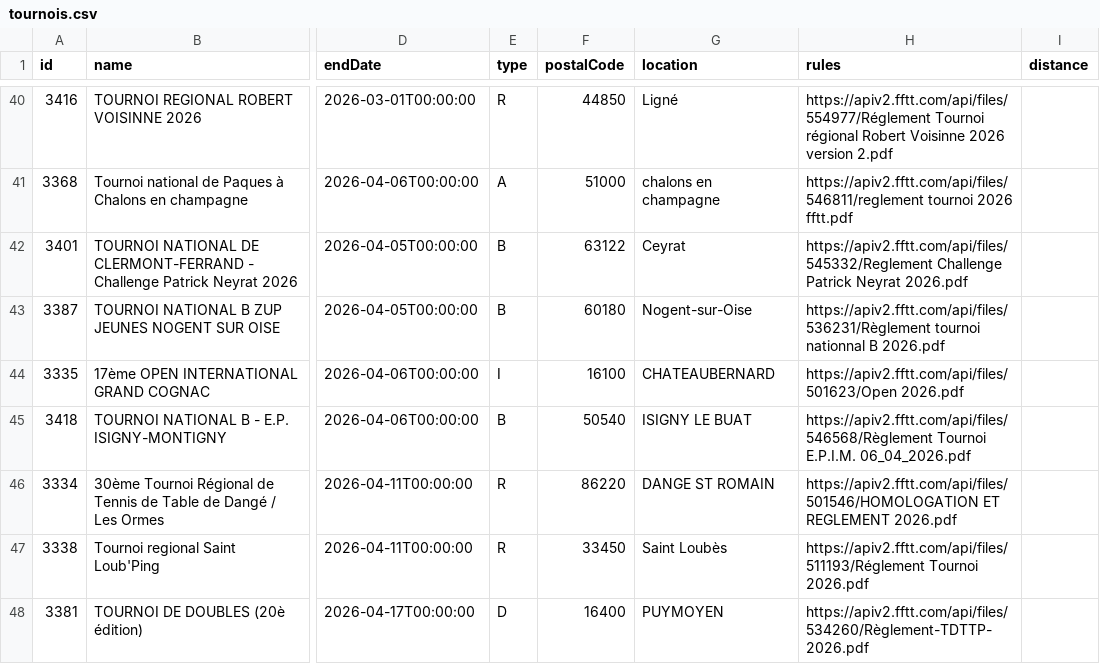
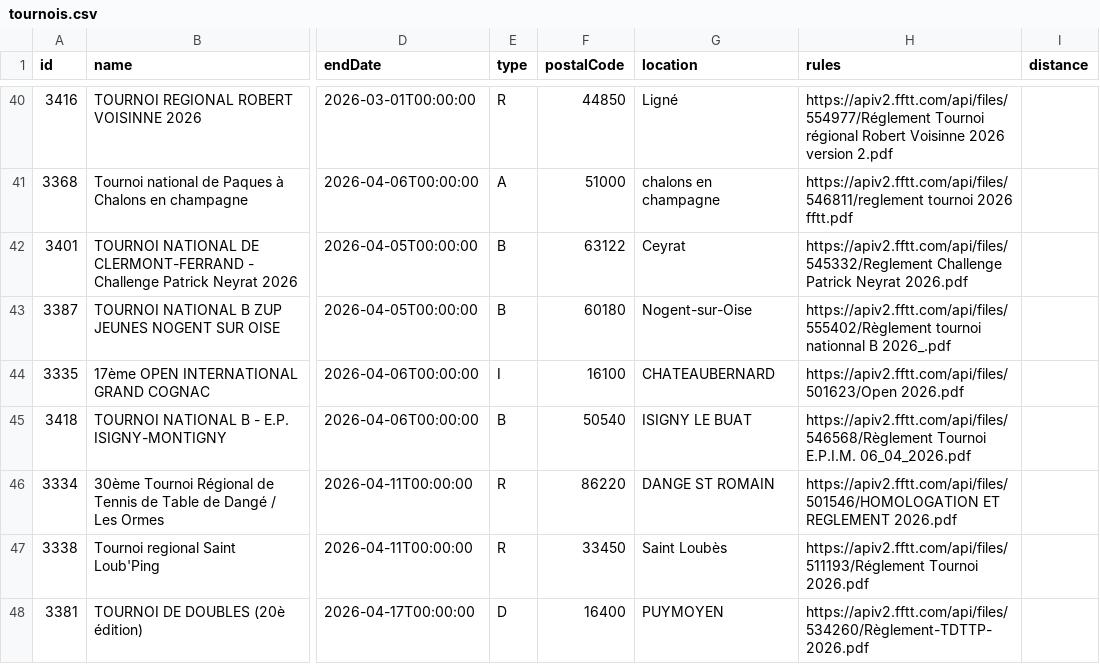
Before and after one commit to dcuenot/scrape_tournaments, a CSV file: csv/tournois.csv, drawn as a sheet; only a part is shown, gaps mark what is left out; the diff covers the shown part only; the diff names each change by its address in the sheet, - before the commit and + after, or states it on an @@ line.

```diff
--- a/csv/tournois.csv
+++ b/csv/tournois.csv
-H43 (rules): https://apiv2.fftt.com/api/files/536231/Règlement tournoi nationnal B 2026.pdf
+H43 (rules): https://apiv2.fftt.com/api/files/555402/Règlement tournoi nationnal B 2026_.pdf
```
Also changed, not shown: 3 added rows, 2 removed rows, 16 moved rows and 1 edited cell elsewhere in this file, csv/new_tournaments.csv.
